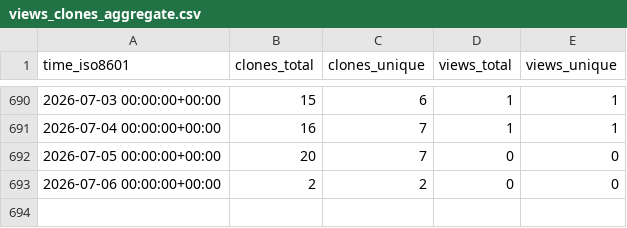
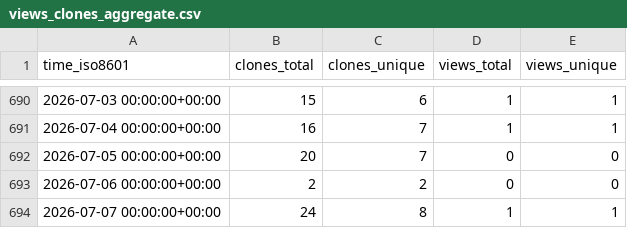
Before and after one commit to demichie/IMEX_SfloW2D_v2, a CSV file: demichie/IMEX_SfloW2D_v2/ghrs-data/views_clones_aggregate.csv, drawn as a sheet; only a part is shown, gaps mark what is left out.

```diff
--- a/demichie/IMEX_SfloW2D_v2/ghrs-data/views_clones_aggregate.csv
+++ b/demichie/IMEX_SfloW2D_v2/ghrs-data/views_clones_aggregate.csv
@@ -693 +693,2 @@ time_iso8601,clones_total,clones_unique,views_total,views_unique
 2026-07-06 00:00:00+00:00,2,2,0,0
+2026-07-07 00:00:00+00:00,24,8,1,1
```
Also changed, not shown: 1 other file.
